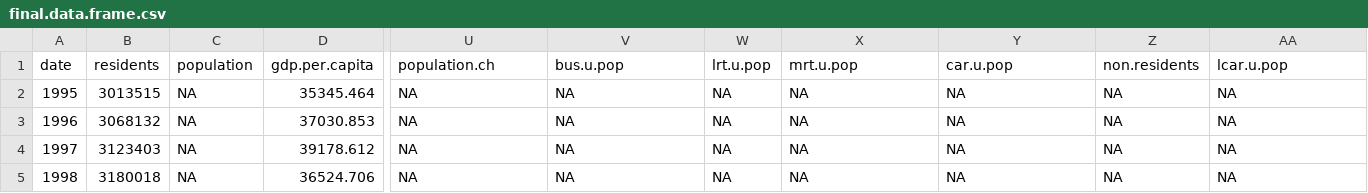
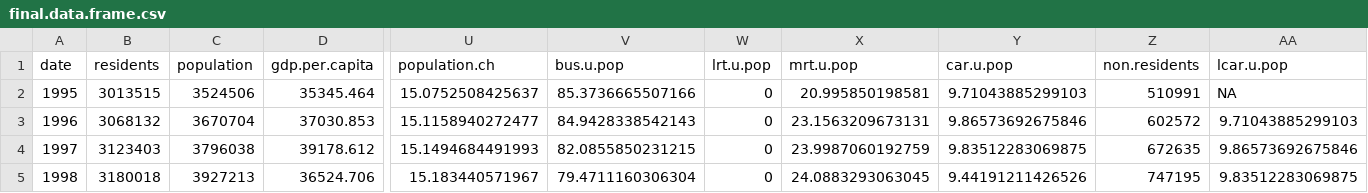
Before and after one commit to EmiliaSicari/Final_assignment, a CSV file: Website/final.data.frame.csv, drawn as a sheet; only a part is shown, gaps mark what is left out; the diff covers the shown part only; the diff names each change by its address in the sheet, - before the commit and + after, or states it on an @@ line.

```diff
--- a/Website/final.data.frame.csv
+++ b/Website/final.data.frame.csv
-C2 (population): NA
+C2 (population): 3524506
-U2 (population.ch): NA
+U2 (population.ch): 15.0752508425637
-V2 (bus.u.pop): NA
+V2 (bus.u.pop): 85.3736665507166
-W2:W5 (lrt.u.pop): NA
+W2:W5 (lrt.u.pop): 0
-X2 (mrt.u.pop): NA
+X2 (mrt.u.pop): 20.995850198581
-Y2 (car.u.pop): NA
+Y2 (car.u.pop): 9.71043885299103
-Z2 (non.residents): NA
+Z2 (non.residents): 510991
-C3 (population): NA
+C3 (population): 3670704
-U3 (population.ch): NA
+U3 (population.ch): 15.1158940272477
-V3 (bus.u.pop): NA
+V3 (bus.u.pop): 84.9428338542143
-X3 (mrt.u.pop): NA
+X3 (mrt.u.pop): 23.1563209673131
-Y3 (car.u.pop): NA
+Y3 (car.u.pop): 9.86573692675846
-Z3 (non.residents): NA
+Z3 (non.residents): 602572
-AA3 (lcar.u.pop): NA
+AA3 (lcar.u.pop): 9.71043885299103
-C4 (population): NA
+C4 (population): 3796038
-U4 (population.ch): NA
+U4 (population.ch): 15.1494684491993
-V4 (bus.u.pop): NA
+V4 (bus.u.pop): 82.0855850231215
-X4 (mrt.u.pop): NA
+X4 (mrt.u.pop): 23.9987060192759
-Y4 (car.u.pop): NA
+Y4 (car.u.pop): 9.83512283069875
-Z4 (non.residents): NA
+Z4 (non.residents): 672635
-AA4 (lcar.u.pop): NA
+AA4 (lcar.u.pop): 9.86573692675846
-C5 (population): NA
+C5 (population): 3927213
-U5 (population.ch): NA
+U5 (population.ch): 15.183440571967
-V5 (bus.u.pop): NA
+V5 (bus.u.pop): 79.4711160306304
-X5 (mrt.u.pop): NA
+X5 (mrt.u.pop): 24.0883293063045
-Y5 (car.u.pop): NA
+Y5 (car.u.pop): 9.44191211426526
-Z5 (non.residents): NA
+Z5 (non.residents): 747195
-AA5 (lcar.u.pop): NA
+AA5 (lcar.u.pop): 9.83512283069875
```
Also changed, not shown: 128 edited cells elsewhere in this file, 4 other files.
